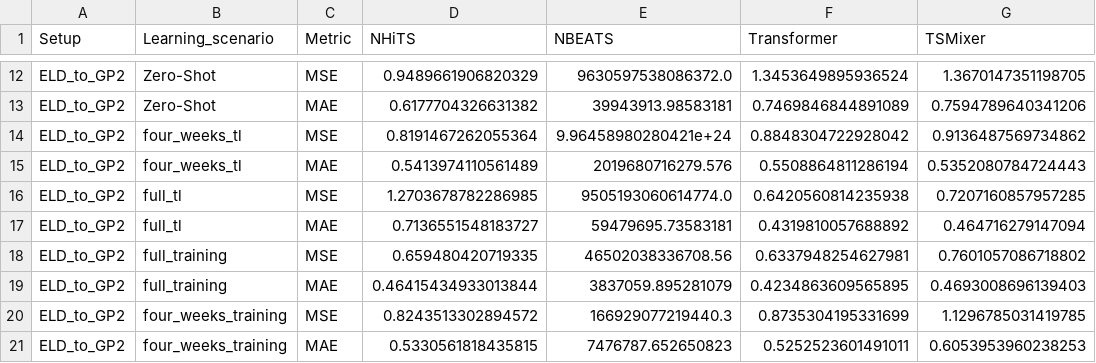
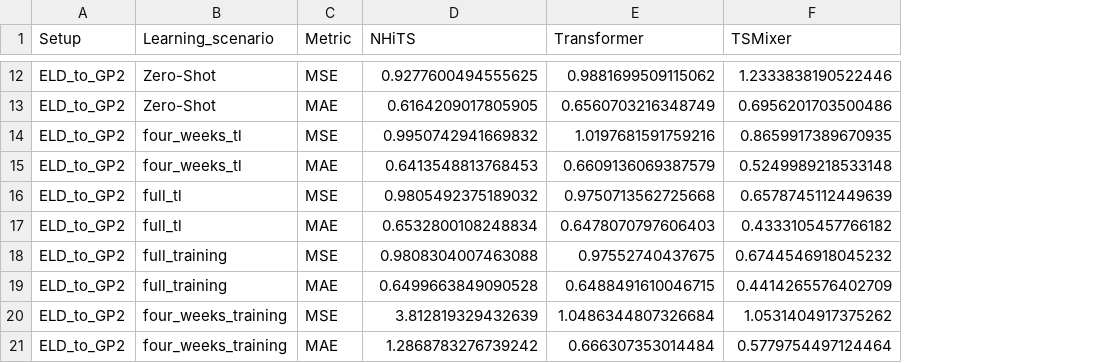
Before and after one commit to ben10ben/thesis, a CSV file: outputs/results/darts/darts_metrics.csv, drawn as a sheet; only a part is shown, gaps mark what is left out; removed rows and columns are numbered as before the commit, all else as after; the diff covers the shown part only; the diff names each change by its address in the sheet, - before the commit and + after, or states it on an @@ line.

```diff
--- a/outputs/results/darts/darts_metrics.csv
+++ b/outputs/results/darts/darts_metrics.csv
-column E (NBEATS), rows 12-21: 9630597538086372.0 | 39943913.98583181 | 9.96458980280421e+24 | 2019680716279.576 | 9505193060614774.0 | 59479695.73583181 | 46502038336708.56 | 3837059.895281079 | 166929077219440.3 | 7476787.652650823
-D12 (NHiTS): 0.9489661906820329
+D12 (NHiTS): 0.9277600494555625
-E12 (Transformer): 1.3453649895936524
+E12 (Transformer): 0.9881699509115062
-F12 (TSMixer): 1.3670147351198705
+F12 (TSMixer): 1.2333838190522446
-D13 (NHiTS): 0.6177704326631382
+D13 (NHiTS): 0.6164209017805905
-E13 (Transformer): 0.7469846844891089
+E13 (Transformer): 0.6560703216348749
-F13 (TSMixer): 0.7594789640341206
+F13 (TSMixer): 0.6956201703500486
-D14 (NHiTS): 0.8191467262055364
+D14 (NHiTS): 0.9950742941669832
-E14 (Transformer): 0.8848304722928042
+E14 (Transformer): 1.0197681591759216
-F14 (TSMixer): 0.9136487569734862
+F14 (TSMixer): 0.8659917389670935
-D15 (NHiTS): 0.5413974110561489
+D15 (NHiTS): 0.6413548813768453
-E15 (Transformer): 0.5508864811286194
+E15 (Transformer): 0.6609136069387579
-F15 (TSMixer): 0.5352080784724443
+F15 (TSMixer): 0.5249989218533148
-D16 (NHiTS): 1.2703678782286985
+D16 (NHiTS): 0.9805492375189032
-E16 (Transformer): 0.6420560814235938
+E16 (Transformer): 0.9750713562725668
-F16 (TSMixer): 0.7207160857957285
+F16 (TSMixer): 0.6578745112449639
-D17 (NHiTS): 0.7136551548183727
+D17 (NHiTS): 0.6532800108248834
-E17 (Transformer): 0.4319810057688892
+E17 (Transformer): 0.6478070797606403
-F17 (TSMixer): 0.464716279147094
+F17 (TSMixer): 0.4333105457766182
-D18 (NHiTS): 0.659480420719335
+D18 (NHiTS): 0.9808304007463088
-E18 (Transformer): 0.6337948254627981
+E18 (Transformer): 0.97552740437675
-F18 (TSMixer): 0.7601057086718802
+F18 (TSMixer): 0.6744546918045232
-D19 (NHiTS): 0.46415434933013844
+D19 (NHiTS): 0.6499663849090528
-E19 (Transformer): 0.4234863609565895
+E19 (Transformer): 0.6488491610046715
-F19 (TSMixer): 0.4693008696139403
+F19 (TSMixer): 0.4414265576402709
-D20 (NHiTS): 0.8243513302894572
+D20 (NHiTS): 3.812819329432639
-E20 (Transformer): 0.8735304195331699
+E20 (Transformer): 1.0486344807326684
-F20 (TSMixer): 1.1296785031419785
+F20 (TSMixer): 1.0531404917375262
-D21 (NHiTS): 0.5330561818435815
+D21 (NHiTS): 1.2868783276739242
-E21 (Transformer): 0.5252523601491011
+E21 (Transformer): 0.666307353014484
-F21 (TSMixer): 0.6053953960238253
+F21 (TSMixer): 0.5779754497124464
```
Also changed, not shown: 150 edited cells elsewhere in this file, outputs/results/final_outputs/Bavaria_mse_target_results.csv, outputs/results/final_outputs/ELD_mse_target_results.csv, 37 other files.
